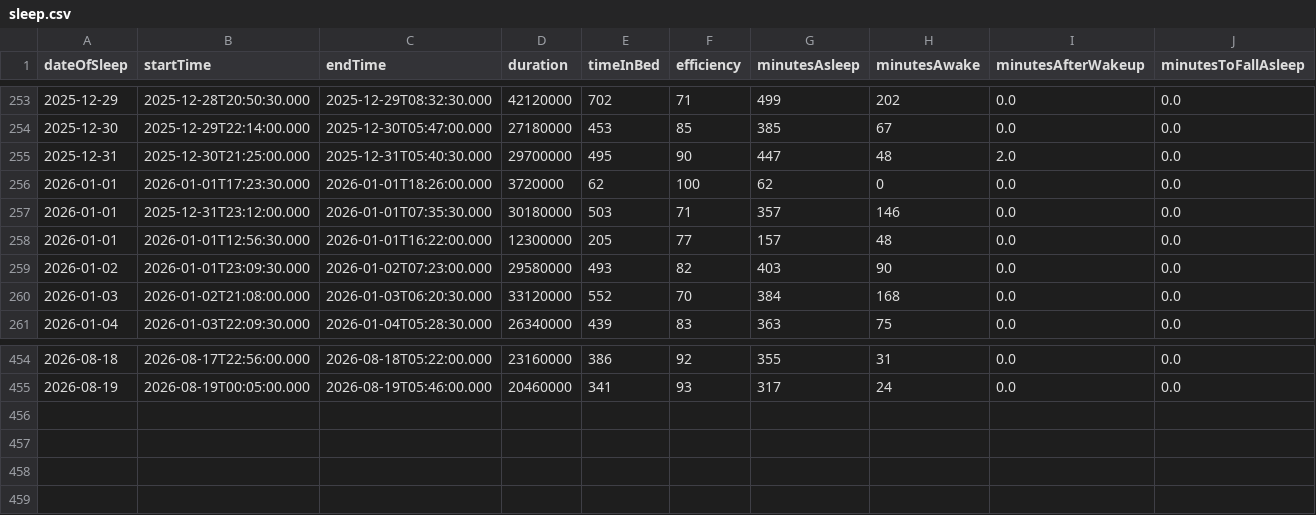
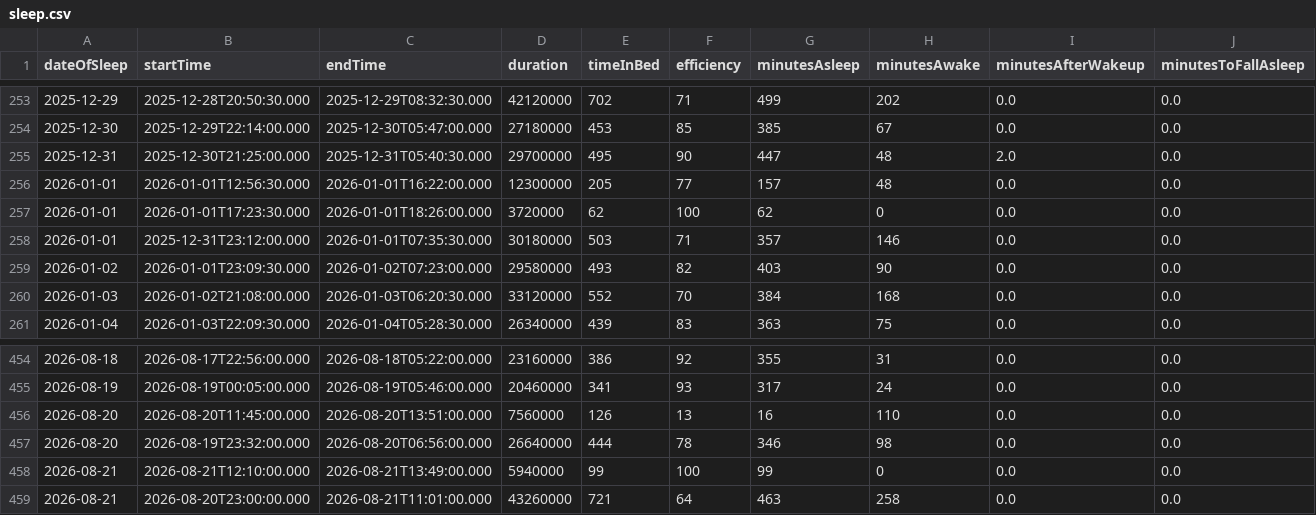
Before and after one commit to tsu-nera/dailybuild, a CSV file: data/fitbit/sleep.csv, drawn as a sheet; only a part is shown, gaps mark what is left out; rows hold the shown columns only; the diff names each change by its address in the sheet, - before the commit and + after, or states it on an @@ line.

```diff
--- a/data/fitbit/sleep.csv
+++ b/data/fitbit/sleep.csv
@@ row 258 moved to row 256: 2026-01-01 @@
+row 456: 2026-08-20 | 2026-08-20T11:45:00.000 | 2026-08-20T13:51:00.000 | 7560000 | 126 | 13 | 16 | 110 | 0.0 | 0.0
+row 457: 2026-08-20 | 2026-08-19T23:32:00.000 | 2026-08-20T06:56:00.000 | 26640000 | 444 | 78 | 346 | 98 | 0.0 | 0.0
+row 458: 2026-08-21 | 2026-08-21T12:10:00.000 | 2026-08-21T13:49:00.000 | 5940000 | 99 | 100 | 99 | 0 | 0.0 | 0.0
+row 459: 2026-08-21 | 2026-08-20T23:00:00.000 | 2026-08-21T11:01:00.000 | 43260000 | 721 | 64 | 463 | 258 | 0.0 | 0.0
```
Also changed, not shown: data/fitbit/activity.csv, data/fitbit/breathing_rate.csv, 27 other files.
